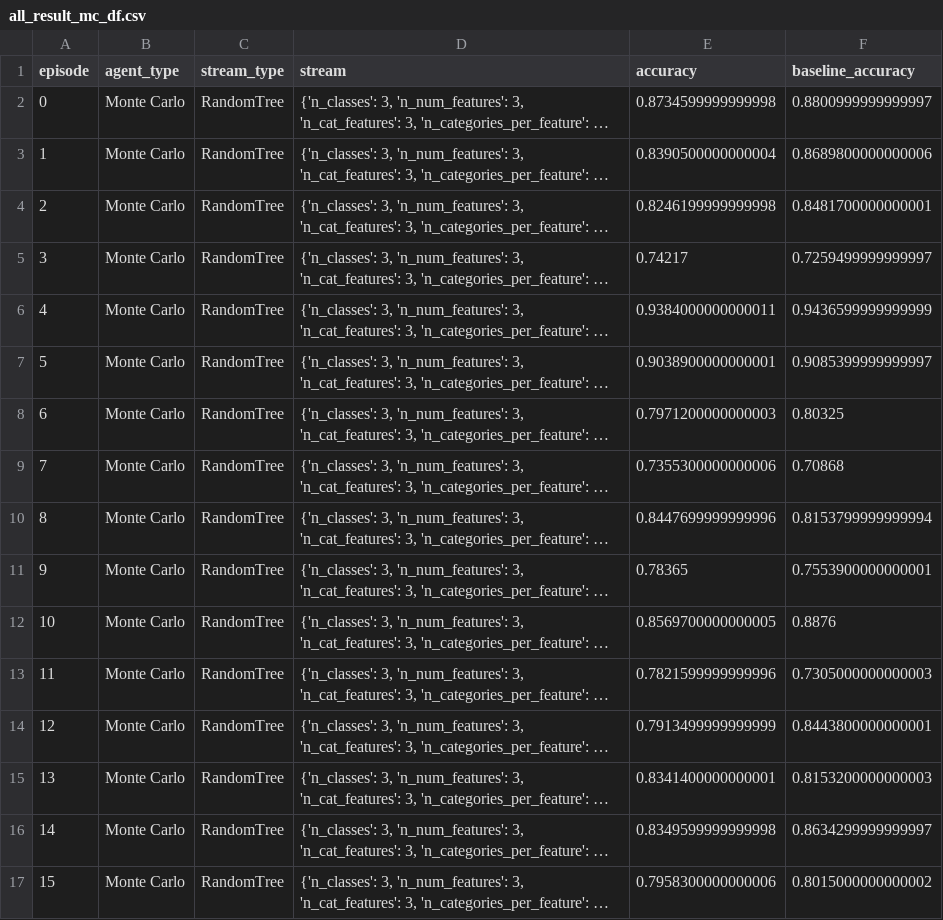
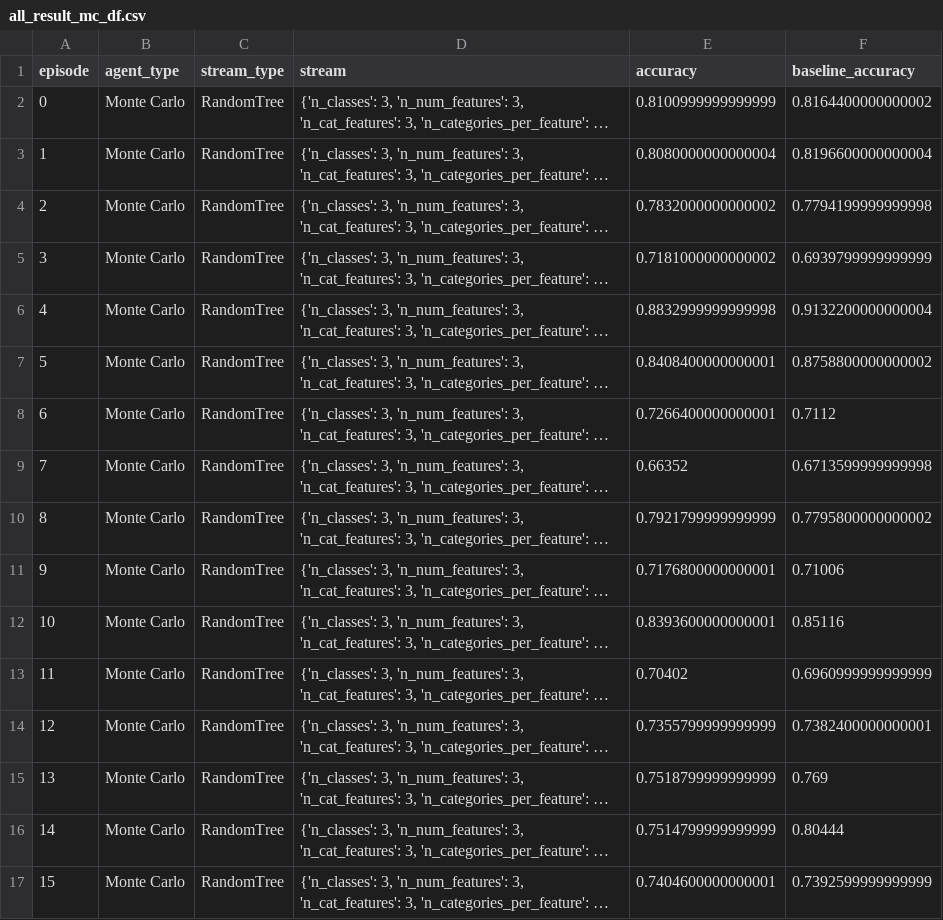
Before and after one commit to chaitanya-m/auto_scientist, a CSV file: all_result_mc_df.csv, drawn as a sheet; only a part is shown; long unchanged cells end in …; the diff covers the shown part only; the diff names each change by its address in the sheet, - before the commit and + after, or states it on an @@ line.

Commit message:
50 steps per episode, 100 episodes; 3x3x3x3 RandomTree generator; again, a mix of EFDT wins and RL wins, but no clear Q-tables demonstrating a preference for EFDT for the RL.

```diff
--- a/all_result_mc_df.csv
+++ b/all_result_mc_df.csv
-E2 (accuracy): 0.8734599999999998
+E2 (accuracy): 0.8100999999999999
-F2 (baseline_accuracy): 0.8800999999999997
+F2 (baseline_accuracy): 0.8164400000000002
-E3 (accuracy): 0.8390500000000004
+E3 (accuracy): 0.8080000000000004
-F3 (baseline_accuracy): 0.8689800000000006
+F3 (baseline_accuracy): 0.8196600000000004
-E4 (accuracy): 0.8246199999999998
+E4 (accuracy): 0.7832000000000002
-F4 (baseline_accuracy): 0.8481700000000001
+F4 (baseline_accuracy): 0.7794199999999998
-E5 (accuracy): 0.74217
+E5 (accuracy): 0.7181000000000002
-F5 (baseline_accuracy): 0.7259499999999997
+F5 (baseline_accuracy): 0.6939799999999999
-E6 (accuracy): 0.9384000000000011
+E6 (accuracy): 0.8832999999999998
-F6 (baseline_accuracy): 0.9436599999999999
+F6 (baseline_accuracy): 0.9132200000000004
-E7 (accuracy): 0.9038900000000001
+E7 (accuracy): 0.8408400000000001
-F7 (baseline_accuracy): 0.9085399999999997
+F7 (baseline_accuracy): 0.8758800000000002
-E8 (accuracy): 0.7971200000000003
+E8 (accuracy): 0.7266400000000001
-F8 (baseline_accuracy): 0.80325
+F8 (baseline_accuracy): 0.7112
-E9 (accuracy): 0.7355300000000006
+E9 (accuracy): 0.66352
-F9 (baseline_accuracy): 0.70868
+F9 (baseline_accuracy): 0.6713599999999998
-E10 (accuracy): 0.8447699999999996
+E10 (accuracy): 0.7921799999999999
-F10 (baseline_accuracy): 0.8153799999999994
+F10 (baseline_accuracy): 0.7795800000000002
-E11 (accuracy): 0.78365
+E11 (accuracy): 0.7176800000000001
-F11 (baseline_accuracy): 0.7553900000000001
+F11 (baseline_accuracy): 0.71006
-E12 (accuracy): 0.8569700000000005
+E12 (accuracy): 0.8393600000000001
-F12 (baseline_accuracy): 0.8876
+F12 (baseline_accuracy): 0.85116
-E13 (accuracy): 0.7821599999999996
+E13 (accuracy): 0.70402
-F13 (baseline_accuracy): 0.7305000000000003
+F13 (baseline_accuracy): 0.6960999999999999
-E14 (accuracy): 0.7913499999999999
+E14 (accuracy): 0.7355799999999999
-F14 (baseline_accuracy): 0.8443800000000001
+F14 (baseline_accuracy): 0.7382400000000001
-E15 (accuracy): 0.8341400000000001
+E15 (accuracy): 0.7518799999999999
-F15 (baseline_accuracy): 0.8153200000000003
+F15 (baseline_accuracy): 0.769
-E16 (accuracy): 0.8349599999999998
+E16 (accuracy): 0.7514799999999999
-F16 (baseline_accuracy): 0.8634299999999997
+F16 (baseline_accuracy): 0.80444
-E17 (accuracy): 0.7958300000000006
+E17 (accuracy): 0.7404600000000001
-F17 (baseline_accuracy): 0.8015000000000002
+F17 (baseline_accuracy): 0.7392599999999999
```
Also changed, not shown: 168 edited cells elsewhere in this file, all_result_ql_df.csv, 1 other file.
